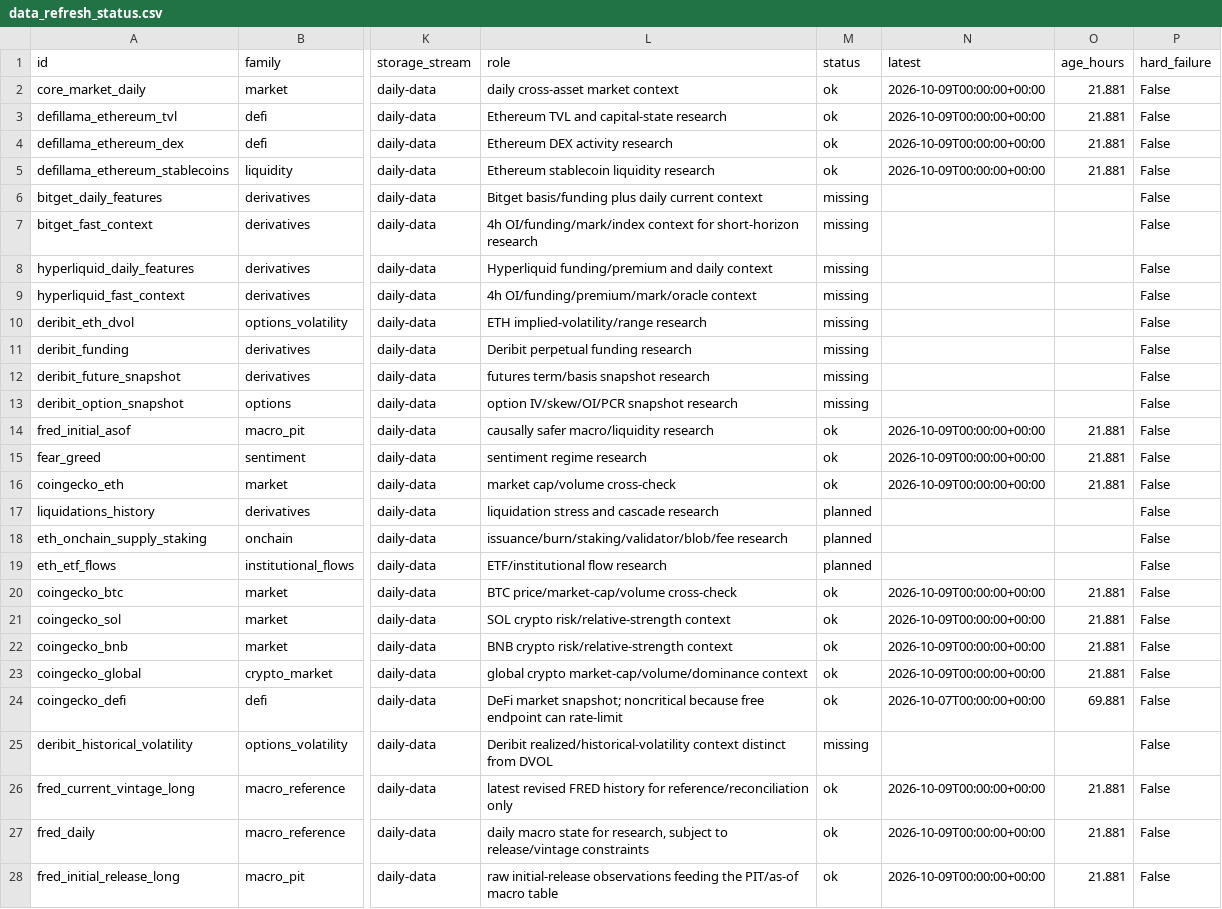
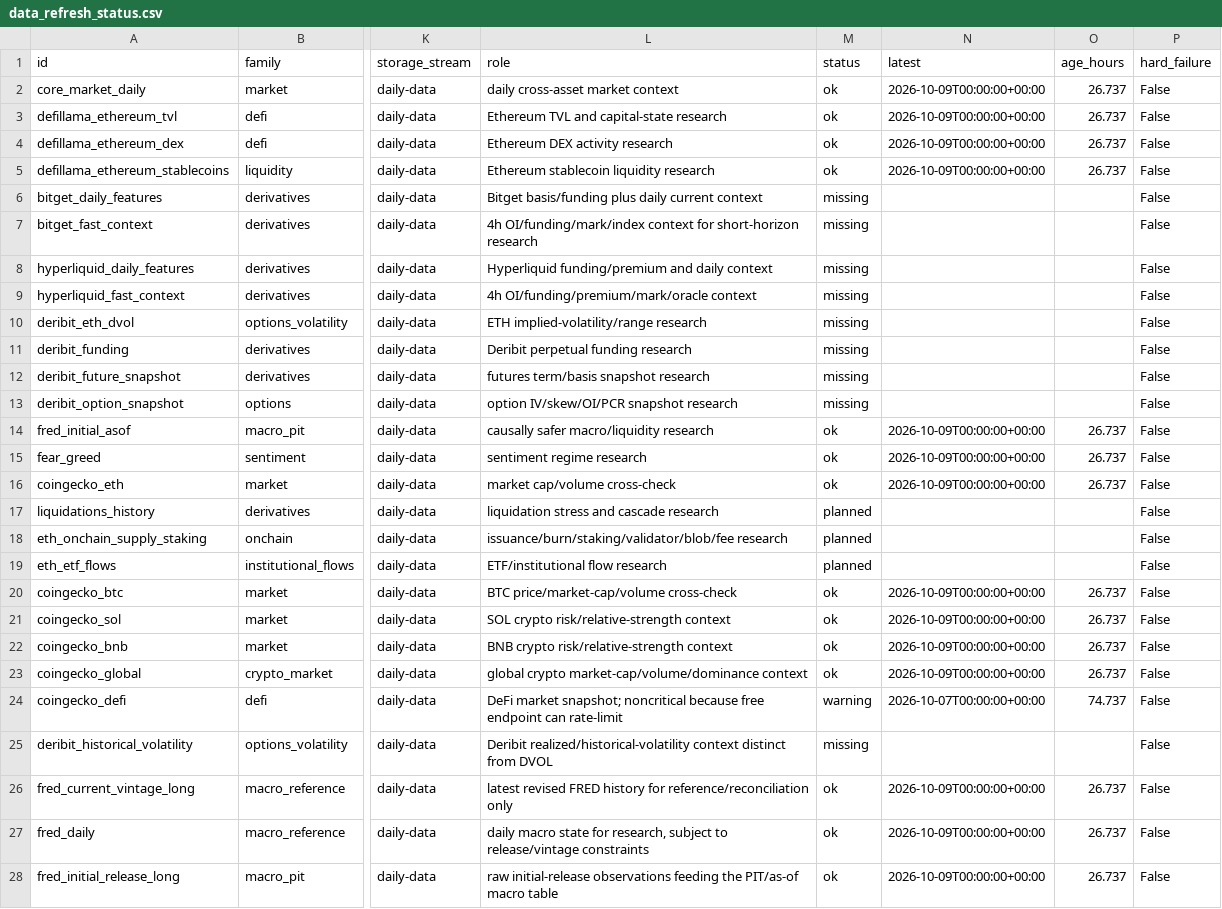
Before and after one commit to wscha231/eth-dashboard, a CSV file: lake/reports/data_refresh_status.csv, drawn as a sheet; only a part is shown, gaps mark what is left out; the diff names each change by its address in the sheet, - before the commit and + after, or states it on an @@ line.

Commit message:
chore(data): update source freshness status

```diff
--- a/lake/reports/data_refresh_status.csv
+++ b/lake/reports/data_refresh_status.csv
-O2:O5 (age_hours): 21.881
+O2:O5 (age_hours): 26.737
-O14:O16 (age_hours): 21.881
+O14:O16 (age_hours): 26.737
-O20:O23 (age_hours): 21.881
+O20:O23 (age_hours): 26.737
-M24 (status): ok
+M24 (status): warning
-O24 (age_hours): 69.881
+O24 (age_hours): 74.737
-O26:O28 (age_hours): 21.881
+O26:O28 (age_hours): 26.737
```
Also changed, not shown: 1 other file.
